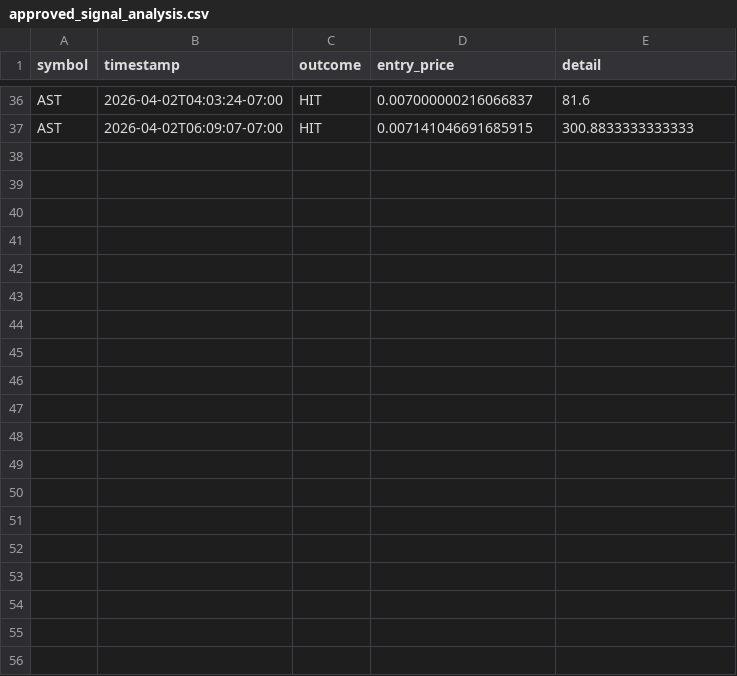
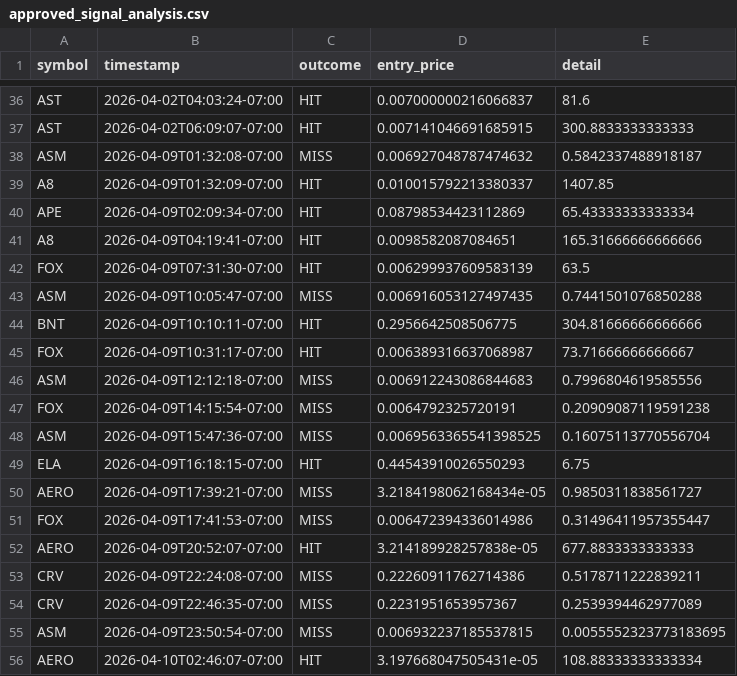
Before and after one commit to stefanbund/stadium-public-data, a CSV file: coinbase/approved_signal_analysis.csv, drawn as a sheet; only a part is shown, gaps mark what is left out.

Commit message:
[coinbase] MLOps Transaction Analysis Update: 2026-04-10 10:04:38

```diff
--- a/coinbase/approved_signal_analysis.csv
+++ b/coinbase/approved_signal_analysis.csv
@@ -37 +37,20 @@ AST,2026-04-02T04:03:24-07:00,HIT,0.007000000216066837,81.6
 AST,2026-04-02T06:09:07-07:00,HIT,0.007141046691685915,300.8833333333333
+ASM,2026-04-09T01:32:08-07:00,MISS,0.006927048787474632,0.5842337488918187
+A8,2026-04-09T01:32:09-07:00,HIT,0.010015792213380337,1407.85
+APE,2026-04-09T02:09:34-07:00,HIT,0.08798534423112869,65.43333333333334
+A8,2026-04-09T04:19:41-07:00,HIT,0.0098582087084651,165.31666666666666
+FOX,2026-04-09T07:31:30-07:00,HIT,0.006299937609583139,63.5
+ASM,2026-04-09T10:05:47-07:00,MISS,0.006916053127497435,0.7441501076850288
+BNT,2026-04-09T10:10:11-07:00,HIT,0.2956642508506775,304.81666666666666
+FOX,2026-04-09T10:31:17-07:00,HIT,0.006389316637068987,73.71666666666667
+ASM,2026-04-09T12:12:18-07:00,MISS,0.006912243086844683,0.7996804619585556
+FOX,2026-04-09T14:15:54-07:00,MISS,0.0064792325720191,0.20909087119591238
+ASM,2026-04-09T15:47:36-07:00,MISS,0.0069563365541398525,0.16075113770556704
+ELA,2026-04-09T16:18:15-07:00,HIT,0.44543910026550293,6.75
+AERO,2026-04-09T17:39:21-07:00,MISS,3.2184198062168434e-05,0.9850311838561727
+FOX,2026-04-09T17:41:53-07:00,MISS,0.006472394336014986,0.31496411957355447
+AERO,2026-04-09T20:52:07-07:00,HIT,3.214189928257838e-05,677.8833333333333
+CRV,2026-04-09T22:24:08-07:00,MISS,0.22260911762714386,0.5178711222839211
+CRV,2026-04-09T22:46:35-07:00,MISS,0.2231951653957367,0.2539394462977089
+ASM,2026-04-09T23:50:54-07:00,MISS,0.006932237185537815,0.0055552323773183695
+AERO,2026-04-10T02:46:07-07:00,HIT,3.197668047505431e-05,108.88333333333334
```
Also changed, not shown: 1 other file.
